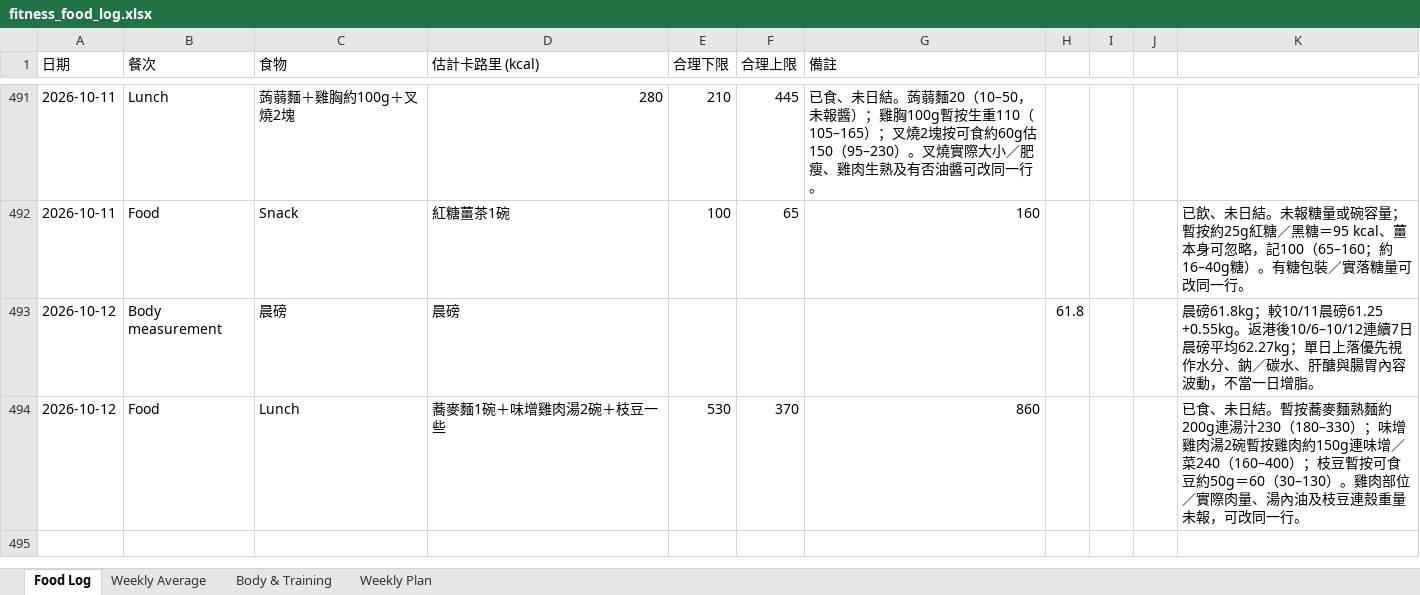
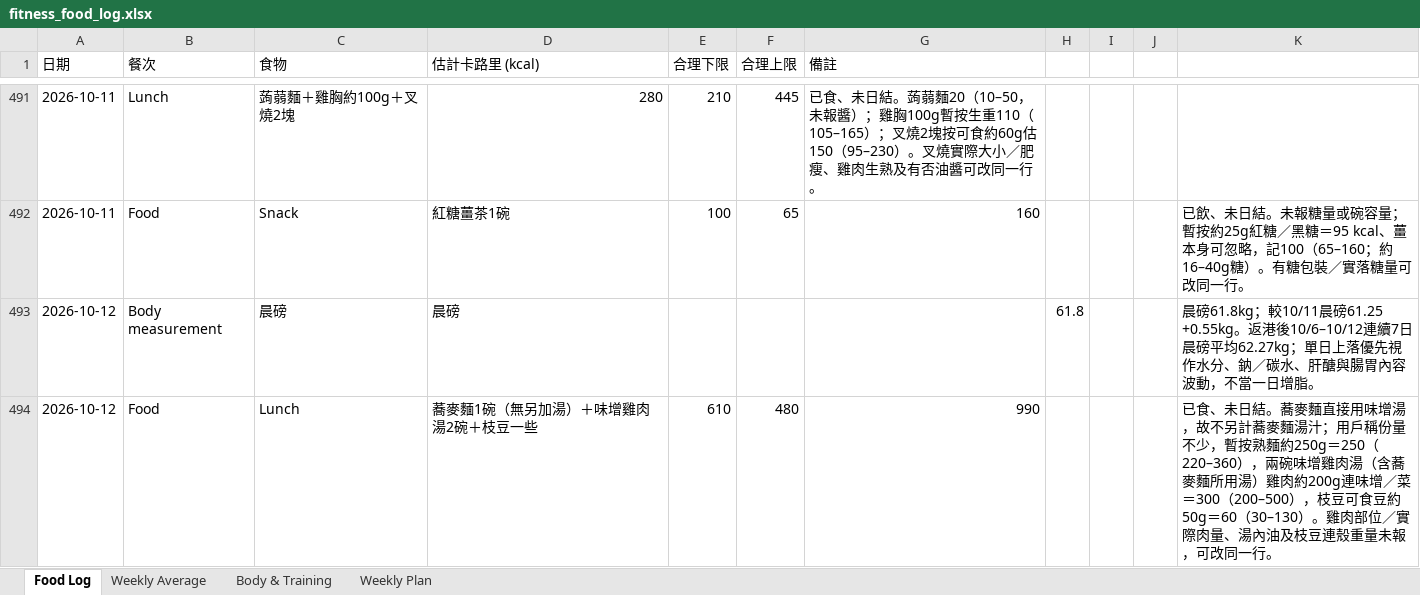
Before and after one commit to buzz-knittinpix/melodycheng622-cmyk.github.io, an Excel workbook: data/fitness_food_log.xlsx, sheet Food Log, drawn as a sheet; only a part is shown, gaps mark what is left out; values as stored, in another font and other column widths than the file's, no borders; the diff names each change by its address in the sheet, - before the commit and + after, or states it on an @@ line.

```diff
--- a/data/fitness_food_log.xlsx (sheet Food Log)
+++ b/data/fitness_food_log.xlsx (sheet Food Log)
-D494 (估計卡路里 (kcal)): 蕎麥麵1碗＋味增雞肉湯2碗＋枝豆一些
+D494 (估計卡路里 (kcal)): 蕎麥麵1碗（無另加湯）＋味增雞肉湯2碗＋枝豆一些
-E494 (合理下限): 530
+E494 (合理下限): 610
-F494 (合理上限): 370
+F494 (合理上限): 480
-G494 (備註): 860
+G494 (備註): 990
-K494: …未日結。暫按蕎麥麵熟麵約200g連湯汁230（180–330）；味增雞肉湯2碗暫按雞肉約150g連味增／菜240（160–400）；枝豆暫按可食豆約…
+K494: …未日結。蕎麥麵直接用味增湯，故不另計蕎麥麵湯汁；用戶稱份量不少，暫按熟麵約250g＝250（220–360），兩碗味增雞肉湯（含蕎麥麵所用湯）雞肉約200g連味增／菜＝300（200–500），枝豆可食豆約…
```
Also changed, not shown: 3 other files.
